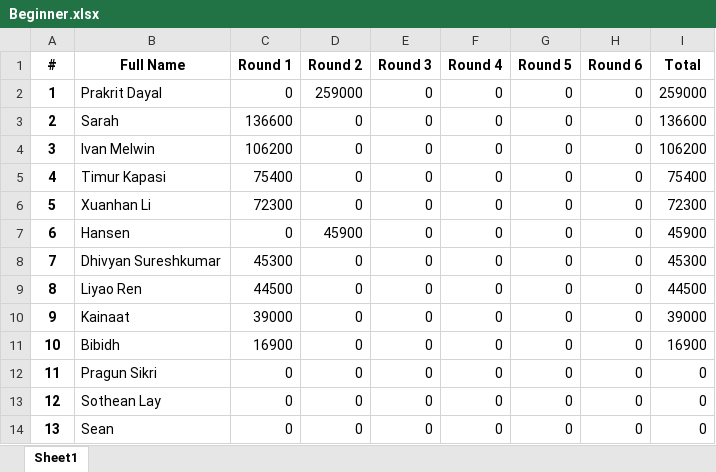
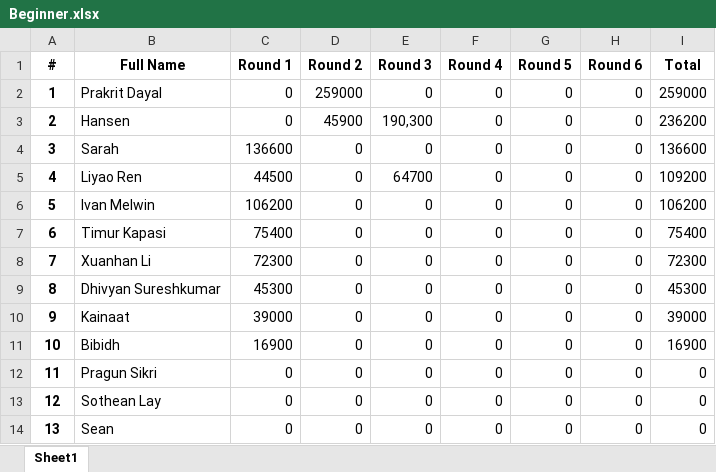
Before and after one commit to QTS-UniMelb/poker-tournament-leaderboard, an Excel workbook: public/res/leaderboards/Beginner.xlsx, sheet Sheet1, drawn as a sheet; only a part is shown; values as stored, in another font and other column widths than the file's, no borders; removed rows and columns are numbered as before the commit, all else as after; the diff names each change by its address in the sheet, - before the commit and + after, or states it on an @@ line.

```diff
--- a/public/res/leaderboards/Beginner.xlsx (sheet Sheet1)
+++ b/public/res/leaderboards/Beginner.xlsx (sheet Sheet1)
+row 3: 2 | Hansen | 0 | 45900 | 190,300 | 0 | 0 | 0 | 236200
@@ column A (#) renumbered between rows 4 and 9 @@
+row 5: 4 | Liyao Ren | 44500 | 0 | 64700 | 0 | 0 | 0 | 109200
-row 7: 6 | Hansen | 0 | 45900 | 0 | 0 | 0 | 0 | 45900
-row 9: 8 | Liyao Ren | 44500 | 0 | 0 | 0 | 0 | 0 | 44500
```
Also changed, not shown: formulas that keep their value, public/res/leaderboards/Advanced.xlsx, 1 other file.
